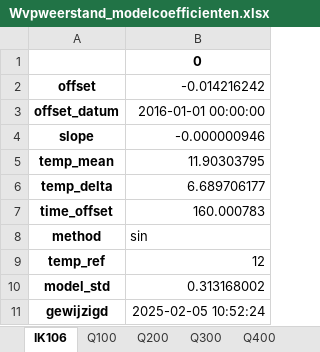
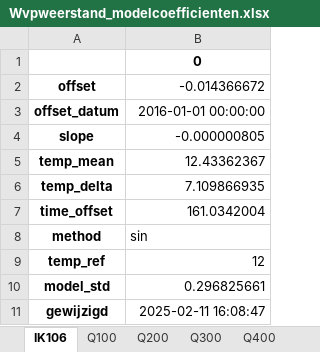
Before and after one commit to pwn-drinking-water-production/python-pwn-productiecapaciteit-infiltratiegebieden, an Excel workbook: productiecapaciteit/results/Wvpweerstand/Wvpweerstand_modelcoefficienten.xlsx, sheet IK106, drawn as a sheet; values as stored, in another font and other column widths than the file's, no borders; the diff names each change by its address in the sheet, - before the commit and + after, or states it on an @@ line.

```diff
--- a/productiecapaciteit/results/Wvpweerstand/Wvpweerstand_modelcoefficienten.xlsx (sheet IK106)
+++ b/productiecapaciteit/results/Wvpweerstand/Wvpweerstand_modelcoefficienten.xlsx (sheet IK106)
-B2: -0.014216242
+B2: -0.014366672
-B4: -0.000000946
+B4: -0.000000805
-B5: 11.90303795
+B5: 12.43362367
-B6: 6.689706177
+B6: 7.109866935
-B7: 160.000783
+B7: 161.0342004
-B10: 0.313168002
+B10: 0.296825661
-B11: 2025-02-05 10:52:24
+B11: 2025-02-11 16:08:47
```
Also changed, not shown: sheet Q500, sheet P500, sheet IK93, sheet IK96, sheet Q400, sheet Q600, 17 more sheets, 25 other files.
